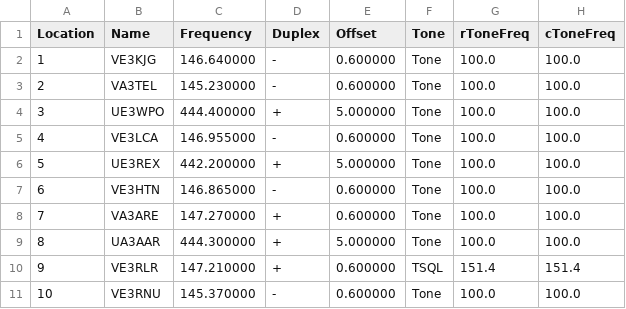
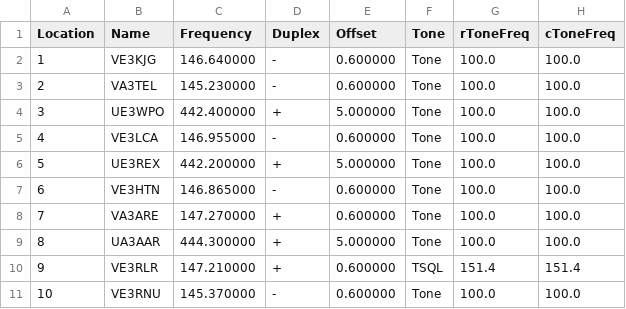
Before and after one commit to tylert/freq-lists, a CSV file: repeaters/Lanark_County_6char.csv, drawn as a sheet; only a part is shown; the diff names each change by its address in the sheet, - before the commit and + after, or states it on an @@ line.

Commit message:
Correction to VE3WPO frequency

```diff
--- a/repeaters/Lanark_County_6char.csv
+++ b/repeaters/Lanark_County_6char.csv
-C4 (Frequency): 444.400000
+C4 (Frequency): 442.400000
```
Also changed, not shown: repeaters/Lanark_County_7char.csv, repeaters/Lanark_County_8char.csv.
